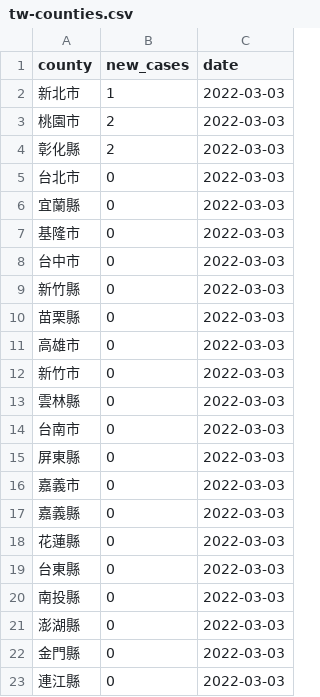
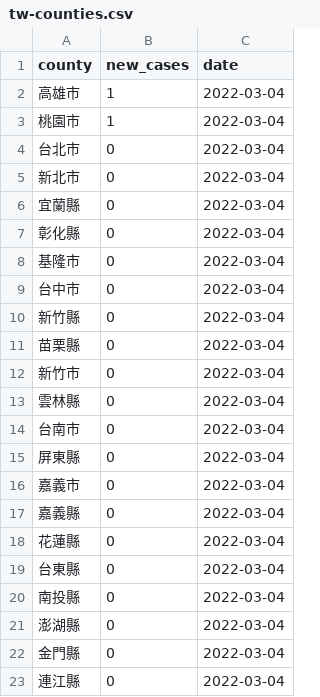
Before and after one commit to tnl-graphics/covid-19-data, a CSV file: live/tw-counties.csv, drawn as a sheet.

Commit message:
Flat: latest data (2022-03-04T16:06:50.891Z) {   "date": "2022-03-04T16:06:50.891Z",   "files": [     {       "name": "tw-counties.csv",       "deltaBytes": 506,       "source": "https://datastore.thenewslens.com/infographic/covid-19-data/tw-counties.csv"     },     {       "name": "live/tw-counties.csv",       "deltaBytes": 0,       "source": "https://datastore.thenewslens.com/infographic/covid-19-data/live/tw-counties.csv"     },     {       "name": "live/tw.csv",       "deltaBytes": 0,       "source": "https://datastore.thenewslens.com/infographic/covid-19-data/live/tw.csv"     },     {       "name": "rolling-averages/tw-counties.csv",       "deltaBytes": 779,       "source": "https://datastore.thenewslens.com/infographic/covid-19-data/rolling-averages/tw-counties.csv"     }   ] }

```diff
--- a/live/tw-counties.csv
+++ b/live/tw-counties.csv
@@ -1,23 +1,23 @@
 county,new_cases,date
-新北市,1,2022-03-03
-桃園市,2,2022-03-03
-彰化縣,2,2022-03-03
-台北市,0,2022-03-03
-宜蘭縣,0,2022-03-03
-基隆市,0,2022-03-03
-台中市,0,2022-03-03
-新竹縣,0,2022-03-03
-苗栗縣,0,2022-03-03
-高雄市,0,2022-03-03
-新竹市,0,2022-03-03
-雲林縣,0,2022-03-03
-台南市,0,2022-03-03
-屏東縣,0,2022-03-03
-嘉義市,0,2022-03-03
-嘉義縣,0,2022-03-03
-花蓮縣,0,2022-03-03
-台東縣,0,2022-03-03
-南投縣,0,2022-03-03
-澎湖縣,0,2022-03-03
-金門縣,0,2022-03-03
-連江縣,0,2022-03-03
+高雄市,1,2022-03-04
+桃園市,1,2022-03-04
+台北市,0,2022-03-04
+新北市,0,2022-03-04
+宜蘭縣,0,2022-03-04
+彰化縣,0,2022-03-04
+基隆市,0,2022-03-04
+台中市,0,2022-03-04
+新竹縣,0,2022-03-04
+苗栗縣,0,2022-03-04
+新竹市,0,2022-03-04
+雲林縣,0,2022-03-04
+台南市,0,2022-03-04
+屏東縣,0,2022-03-04
+嘉義市,0,2022-03-04
+嘉義縣,0,2022-03-04
+花蓮縣,0,2022-03-04
+台東縣,0,2022-03-04
+南投縣,0,2022-03-04
+澎湖縣,0,2022-03-04
+金門縣,0,2022-03-04
+連江縣,0,2022-03-04
```
Also changed, not shown: rolling-averages/tw-counties.csv, tw-counties.csv, 1 other file.
